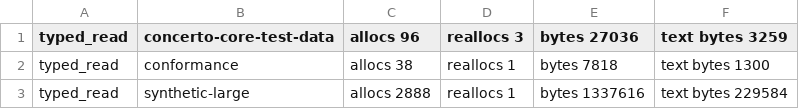
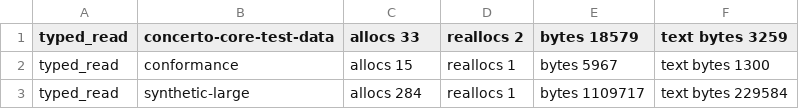
Before and after one commit to accordproject/concerto, a TSV file: migration/bench/results/P5-93/timed/native-alloc-after.tsv, drawn as a sheet.

```diff
--- a/migration/bench/results/P5-93/timed/native-alloc-after.tsv
+++ b/migration/bench/results/P5-93/timed/native-alloc-after.tsv
@@ -1,3 +1,3 @@
-typed_read	concerto-core-test-data	allocs 96	reallocs 3	bytes 27036	text bytes 3259
-typed_read	conformance	allocs 38	reallocs 1	bytes 7818	text bytes 1300
-typed_read	synthetic-large	allocs 2888	reallocs 1	bytes 1337616	text bytes 229584
+typed_read	concerto-core-test-data	allocs 33	reallocs 2	bytes 18579	text bytes 3259
+typed_read	conformance	allocs 15	reallocs 1	bytes 5967	text bytes 1300
+typed_read	synthetic-large	allocs 284	reallocs 1	bytes 1109717	text bytes 229584
```
Also changed, not shown: 43 other files.
